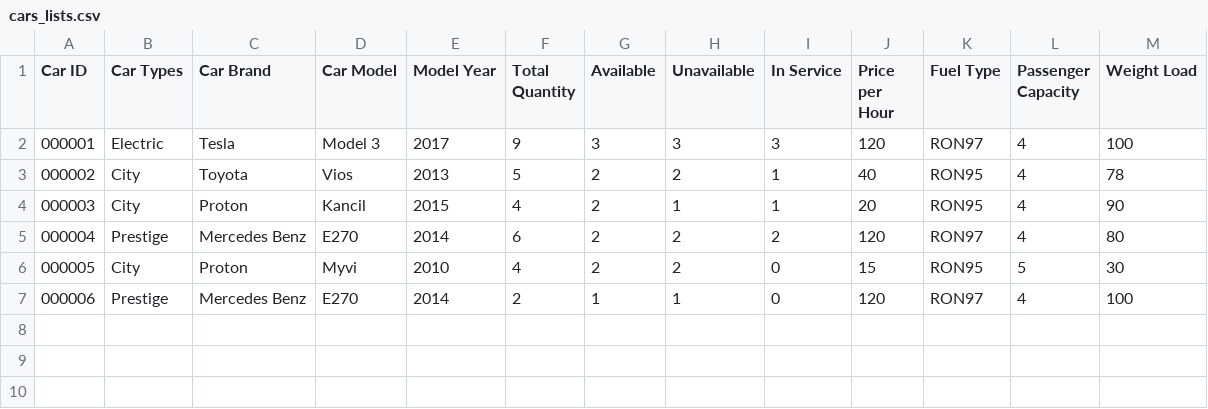
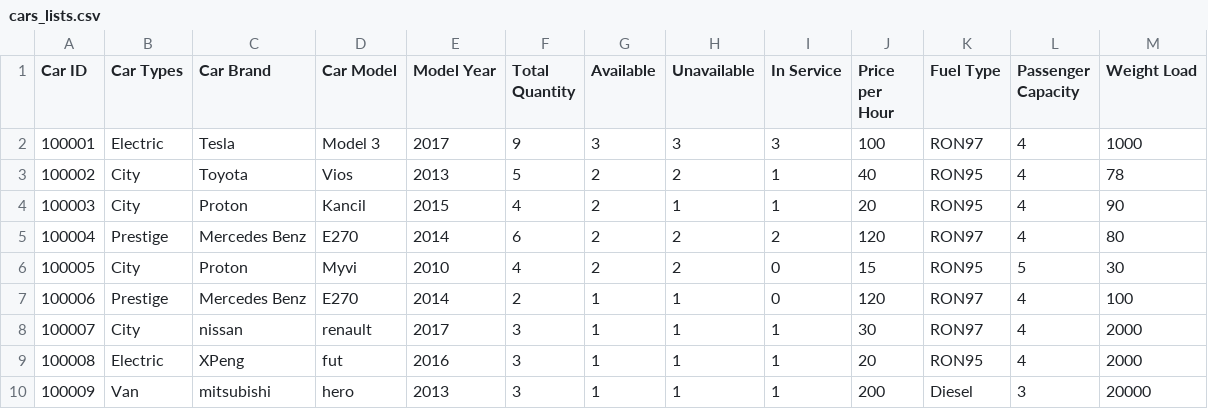
Before and after one commit to RabbitBear00/Car-Rental-System, a CSV file: Data/cars_lists.csv, drawn as a sheet; the diff names each change by its address in the sheet, - before the commit and + after, or states it on an @@ line.

```diff
--- a/Data/cars_lists.csv
+++ b/Data/cars_lists.csv
@@ column A (Car ID) renumbered between rows 2 and 7 @@
-J2 (Price per Hour): 120
+J2 (Price per Hour): 100
-M2 (Weight Load): 100
+M2 (Weight Load): 1000
+row 8: 100007 | City | nissan | renault | 2017 | 3 | 1 | 1 | 1 | 30 | RON97 | 4 | 2000
+row 9: 100008 | Electric | XPeng | fut | 2016 | 3 | 1 | 1 | 1 | 20 | RON95 | 4 | 2000
+row 10: 100009 | Van | mitsubishi | hero | 2013 | 3 | 1 | 1 | 1 | 200 | Diesel | 3 | 20000
```
Also changed, not shown: 5 other files.
